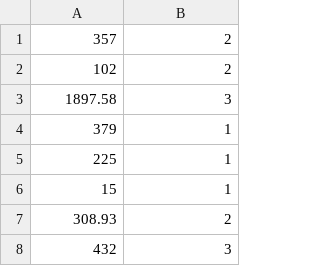
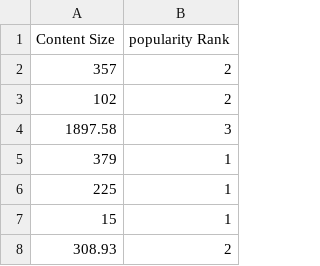
Before and after one commit to waqar-ali-aziz/proactive-content-caching, a CSV file: cache.csv, drawn as a sheet; only a part is shown; the shorter side is filled out with more unchanged rows; the diff names each change by its address in the sheet, - before the commit and + after, or states it on an @@ line.

Commit message:
Update cache.csv

```diff
--- a/cache.csv
+++ b/cache.csv
+row 1: Content Size | popularity Rank
```
